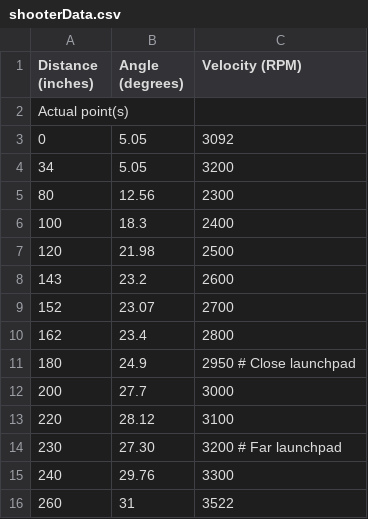
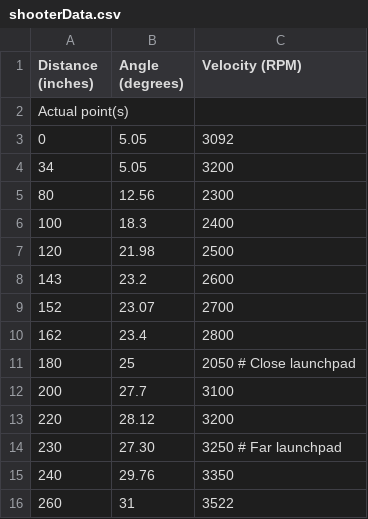
Before and after one commit to robototes/RapidReact2022, a CSV file: src/main/deploy/shooterData.csv, drawn as a sheet.

Commit message:
Remy made shoote rchanges and auto

```diff
--- a/src/main/deploy/shooterData.csv
+++ b/src/main/deploy/shooterData.csv
@@ -10,7 +10,7 @@ Actual point(s)
 162, 23.4,  2800
-180, 24.9,  2950 # Close launchpad
-200, 27.7,  3000
-220, 28.12, 3100
-230, 27.30, 3200 # Far launchpad
-240, 29.76, 3300
+180, 25,  2050 # Close launchpad
+200, 27.7,  3100
+220, 28.12, 3200
+230, 27.30, 3250 # Far launchpad
+240, 29.76, 3350
 260, 31,    3522
```
Also changed, not shown: 7 other files.
